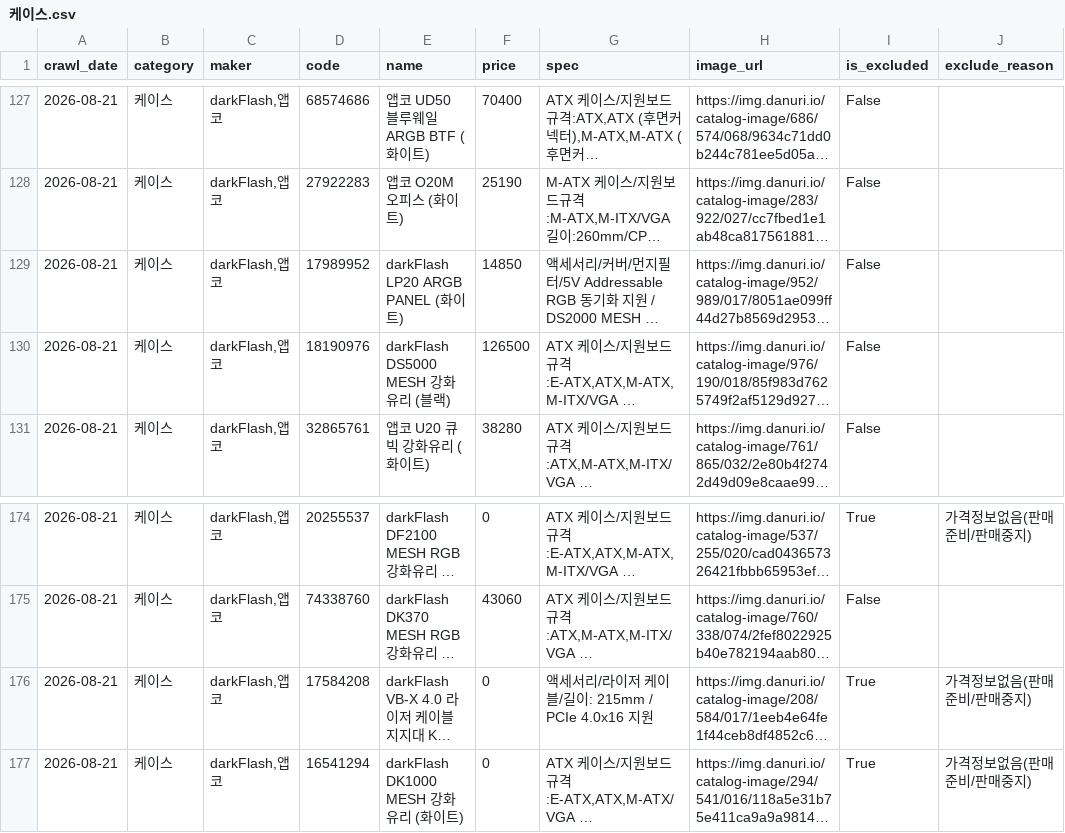
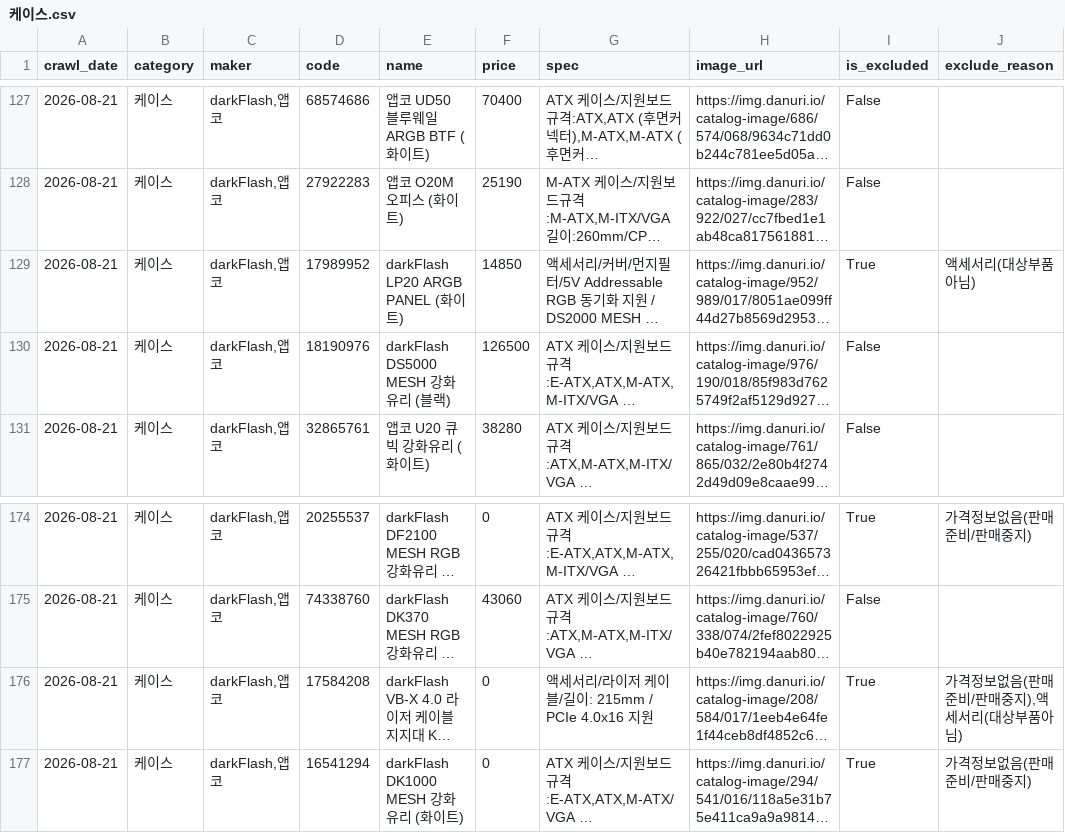
Before and after one commit to neungjichai/shop_danawa_crawler, a CSV file: crawl_data/케이스.csv, drawn as a sheet; only a part is shown, gaps mark what is left out; long unchanged cells end in …; the diff covers the shown part only; the diff names each change by its address in the sheet, - before the commit and + after, or states it on an @@ line.

```diff
--- a/crawl_data/케이스.csv
+++ b/crawl_data/케이스.csv
-I129 (is_excluded): False
+I129 (is_excluded): True
-J129 (exclude_reason): (empty)
+J129 (exclude_reason): 액세서리(대상부품아님)
-J176 (exclude_reason): 가격정보없음(판매준비/판매중지)
+J176 (exclude_reason): 가격정보없음(판매준비/판매중지),액세서리(대상부품아님)
```
Also changed, not shown: 25 edited cells elsewhere in this file, crawl_data/HDD.csv, crawl_data/쿨러.csv, 6 other files.
